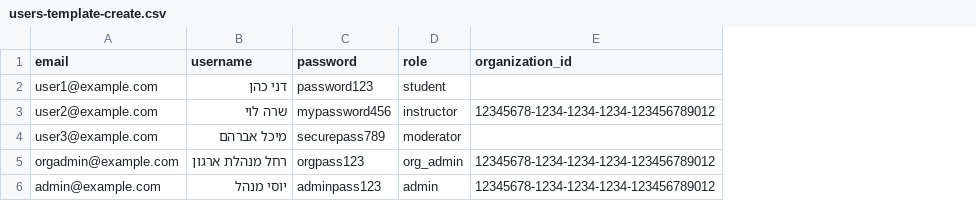
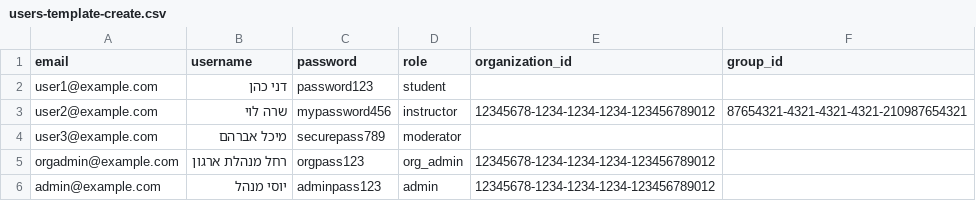
Before and after one commit to pnoren1/Course-App, a CSV file: public/csv-templates/users-template-create.csv, drawn as a sheet; the diff names each change by its address in the sheet, - before the commit and + after, or states it on an @@ line.

```diff
--- a/public/csv-templates/users-template-create.csv
+++ b/public/csv-templates/users-template-create.csv
+column F (group_id), row 3: 87654321-4321-4321-4321-210987654321
```
Also changed, not shown: public/csv-templates/users-template-invite.csv, 4 other files.
